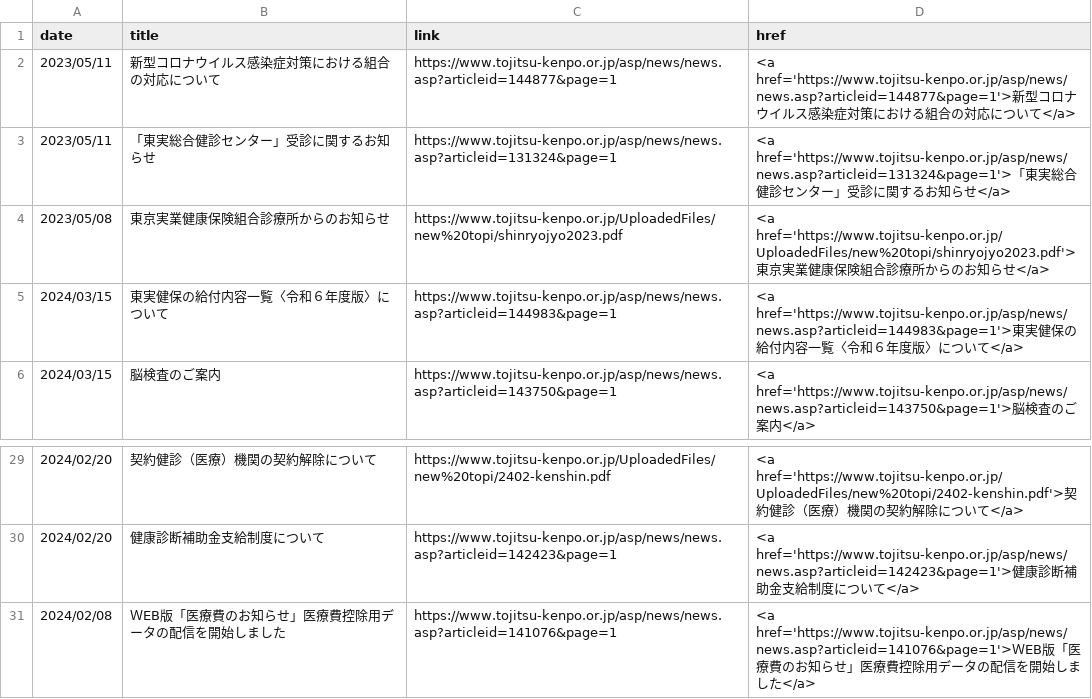
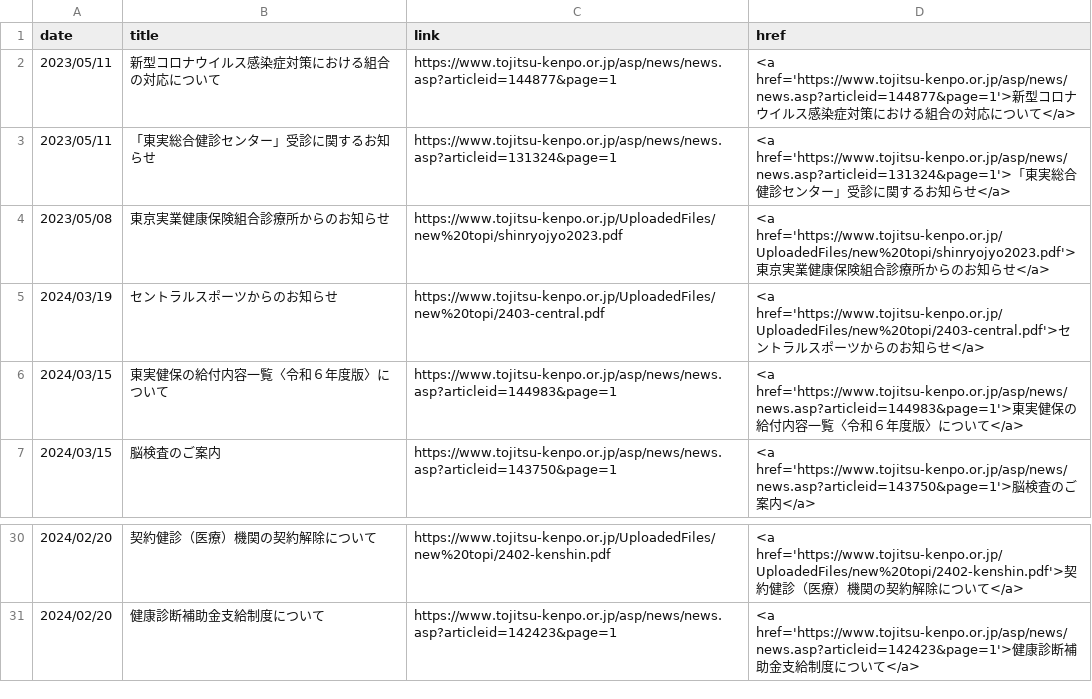
Before and after one commit to nuevocs/webscraping-change-notification, a CSV file: current.csv, drawn as a sheet; only a part is shown, gaps mark what is left out; removed rows and columns are numbered as before the commit, all else as after; the diff names each change by its address in the sheet, - before the commit and + after, or states it on an @@ line.

```diff
--- a/current.csv
+++ b/current.csv
+row 5: 2024/03/19 | セントラルスポーツからのお知らせ | https://www.tojitsu-kenpo.or.jp/UploadedFiles/new%20topi/2403-central.pdf | <a href='https://www.tojitsu-kenpo.or.jp/UploadedFiles/new%20topi/2403-central.pdf'>セントラルスポーツからのお知らせ</a>
-row 31: 2024/02/08 | ＷEB版「医療費のお知らせ」医療費控除用データの配信を開始しました | https://www.tojitsu-kenpo.or.jp/asp/news/news.asp?articleid=141076&page=1 | <a href='https://www.tojitsu-kenpo.or.jp/asp/news/news.asp?articleid=141076&page=1'>ＷEB版「医療費のお知らせ」医療費控除用データの配信を開始しました</a>
```
